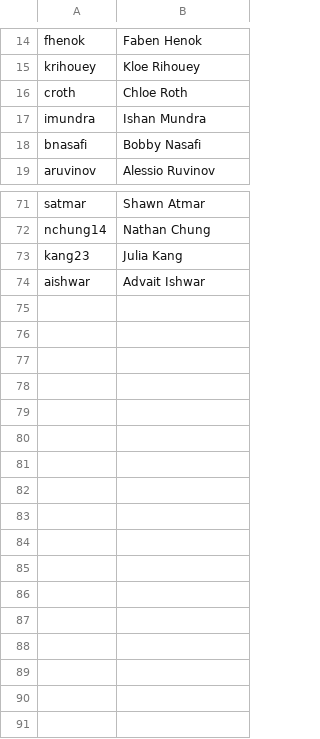
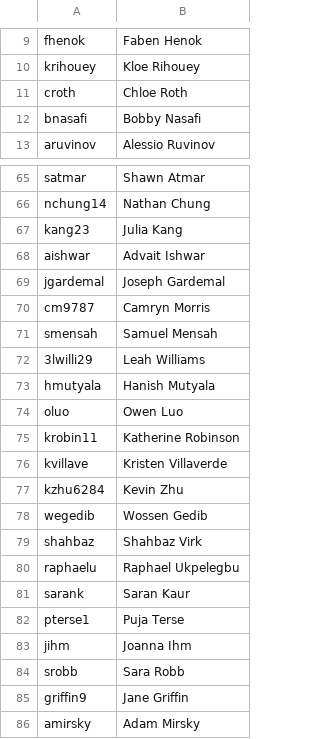
Before and after one commit to AKPsi-OT/akpsi_vote_server, a CSV file: static/ids.csv, drawn as a sheet; only a part is shown, gaps mark what is left out; removed rows and columns are numbered as before the commit, all else as after; the diff covers the shown part only; the diff names each change by its address in the sheet, - before the commit and + after, or states it on an @@ line.

Commit message:
Updated for Alpha Epsilons

```diff
--- a/static/ids.csv
+++ b/static/ids.csv
-row 17: imundra | Ishan Mundra
+row 69: jgardemal | Joseph Gardemal
+row 70: cm9787 | Camryn Morris
+row 71: smensah | Samuel Mensah
+row 72: 3lwilli29 | Leah Williams
+row 73: hmutyala | Hanish Mutyala
+row 74: oluo | Owen Luo
+row 75: krobin11 | Katherine Robinson
+row 76: kvillave | Kristen Villaverde
+row 77: kzhu6284 | Kevin Zhu
+row 78: wegedib | Wossen Gedib
+row 79: shahbaz | Shahbaz Virk
+row 80: raphaelu | Raphael Ukpelegbu
+row 81: sarank | Saran Kaur
+row 82: pterse1 | Puja Terse
+row 83: jihm | Joanna Ihm
+row 84: srobb | Sara Robb
+row 85: griffin9 | Jane Griffin
+row 86: amirsky | Adam Mirsky
```
Also changed, not shown: 5 removed rows elsewhere in this file.
